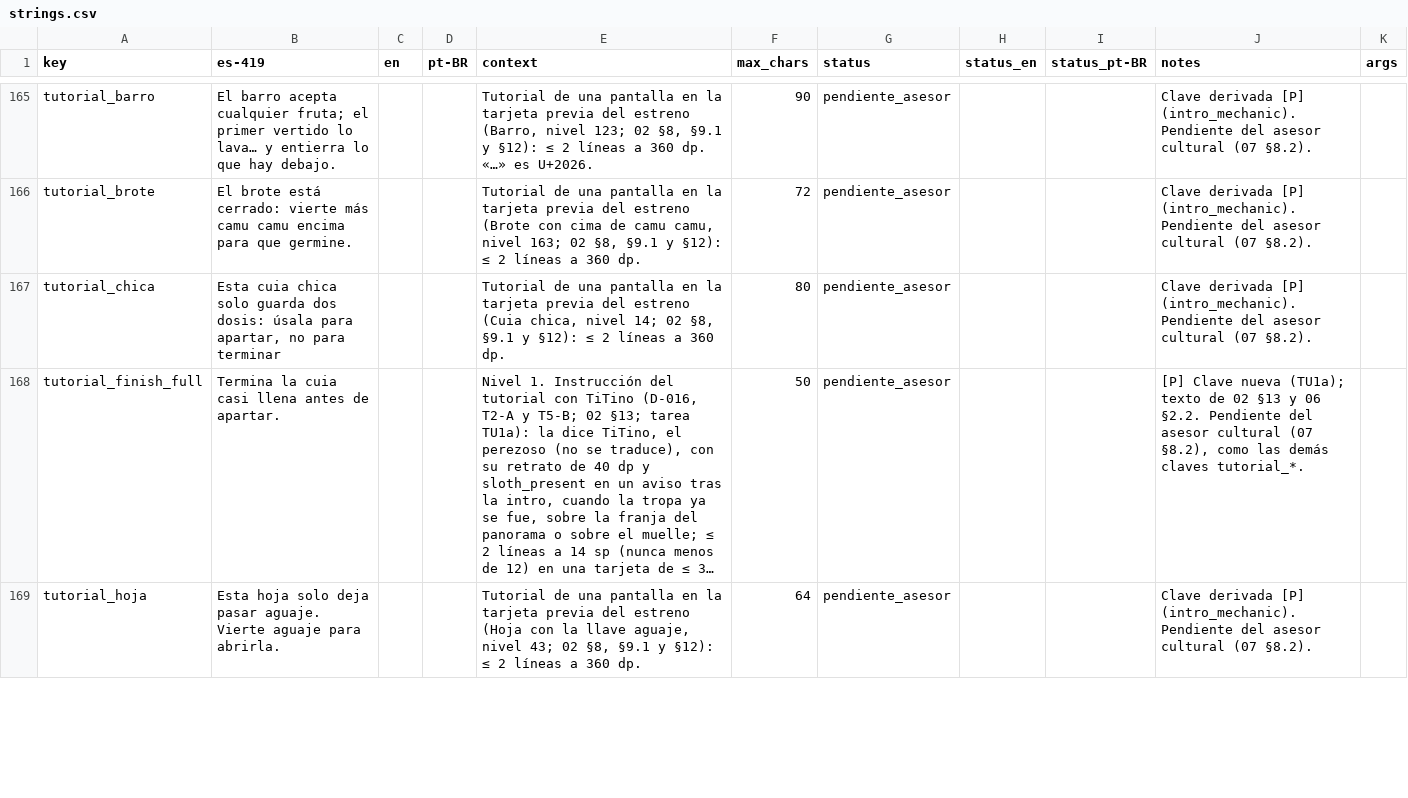
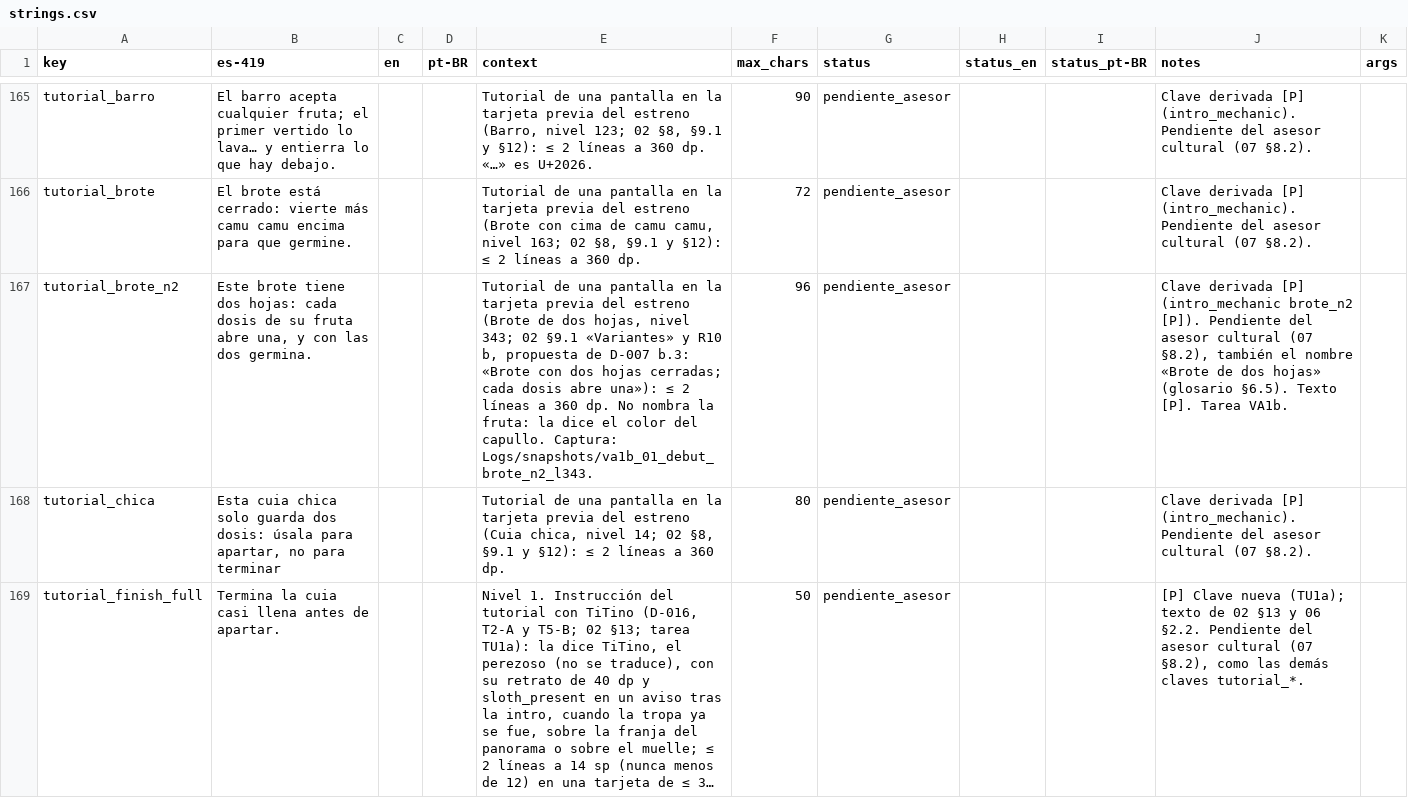
Before and after one commit to Nipko/fill-game, a CSV file: Assets/_Project/Data/Loc/strings.csv, drawn as a sheet; only a part is shown, gaps mark what is left out; the shorter side is filled out with more unchanged rows; long unchanged cells end in …; the diff covers the shown part only; the diff names each change by its address in the sheet, - before the commit and + after, or states it on an @@ line.

```diff
--- a/Assets/_Project/Data/Loc/strings.csv
+++ b/Assets/_Project/Data/Loc/strings.csv
+row 167: tutorial_brote_n2 | Este brote tiene dos hojas: cada dosis de su fruta abre una, y con las dos germina. |  |  | Tutorial de una pantalla en la tarjeta previa del estreno (Brote de dos hojas, nivel 343; 02 §9.1 «Variantes» y R10 b, propuesta de D-007 b.3: «Brote con dos hojas cerradas; cada dosis abre una»): ≤ 2 líneas a 360 dp. No nombra la fruta: la dice el color del capullo. Captura: Logs/snapshots/va1b_01_debut_brote_n2_l343. | 96 | pendiente_asesor |  |  | Clave derivada [P] (intro_mechanic brote_n2 [P]). Pendiente del asesor cultural (07 §8.2), también el nombre «Brote de dos hojas» (glosario §6.5). Texto [P]. Tarea VA1b.
```
Also changed, not shown: 1 added row elsewhere in this file, 26 other files.
